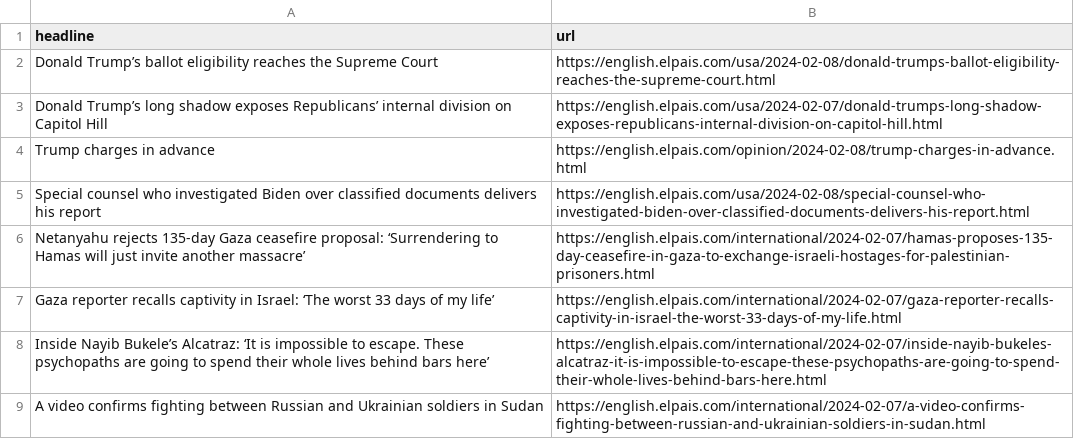
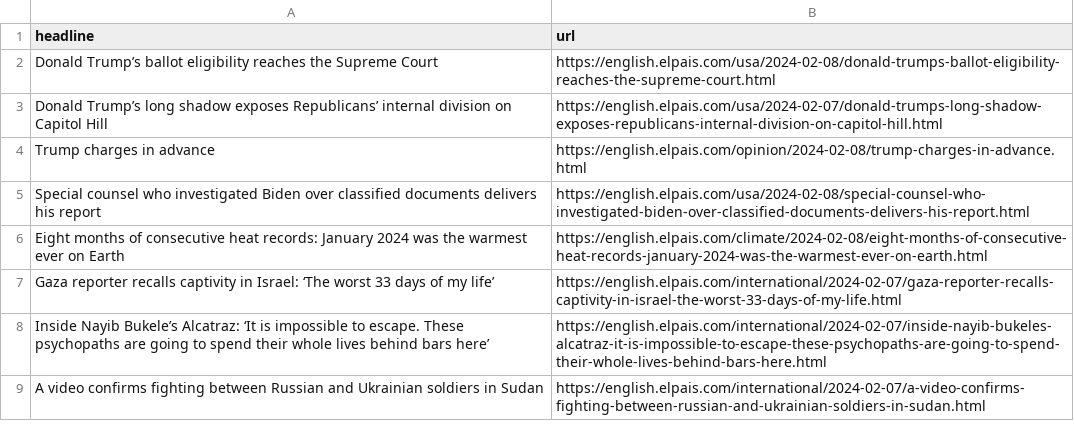
Before and after one commit to dlaiu/headlines-scraper, a CSV file: headlines.csv, drawn as a sheet; only a part is shown.

```diff
--- a/headlines.csv
+++ b/headlines.csv
@@ -5,3 +5,3 @@ Trump charges in advance,https://english.elpais.com/opinion/2024-02-08/trump-cha
 Special counsel who investigated Biden over classified documents delivers his report,https://english.elpais.com/usa/2024-02-08/special-counsel-who-investigated-biden-over-classified-documents-delivers-his-report.html
-Netanyahu rejects 135-day Gaza ceasefire proposal: ‘Surrendering to Hamas will just invite another massacre’,https://english.elpais.com/international/2024-02-07/hamas-proposes-135-day-ceasefire-in-gaza-to-exchange-israeli-hostages-for-palestinian-prisoners.html
+Eight months of consecutive heat records: January 2024 was the warmest ever on Earth,https://english.elpais.com/climate/2024-02-08/eight-months-of-consecutive-heat-records-january-2024-was-the-warmest-ever-on-earth.html
 Gaza reporter recalls captivity in Israel: ‘The worst 33 days of my life’,https://english.elpais.com/international/2024-02-07/gaza-reporter-recalls-captivity-in-israel-the-worst-33-days-of-my-life.html
```
